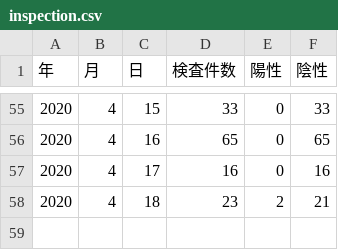
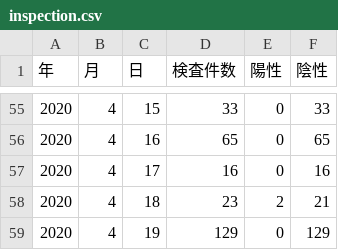
Before and after one commit to tottori-covid19/covid19, a CSV file: tool/downloads/tottori/inspection.csv, drawn as a sheet; only a part is shown, gaps mark what is left out.

Commit message:
update-data

```diff
--- a/tool/downloads/tottori/inspection.csv
+++ b/tool/downloads/tottori/inspection.csv
@@ -58 +58,2 @@
 2020,4,18,23,2,21
+2020,4,19,129,0,129
```
Also changed, not shown: 1 other file.
